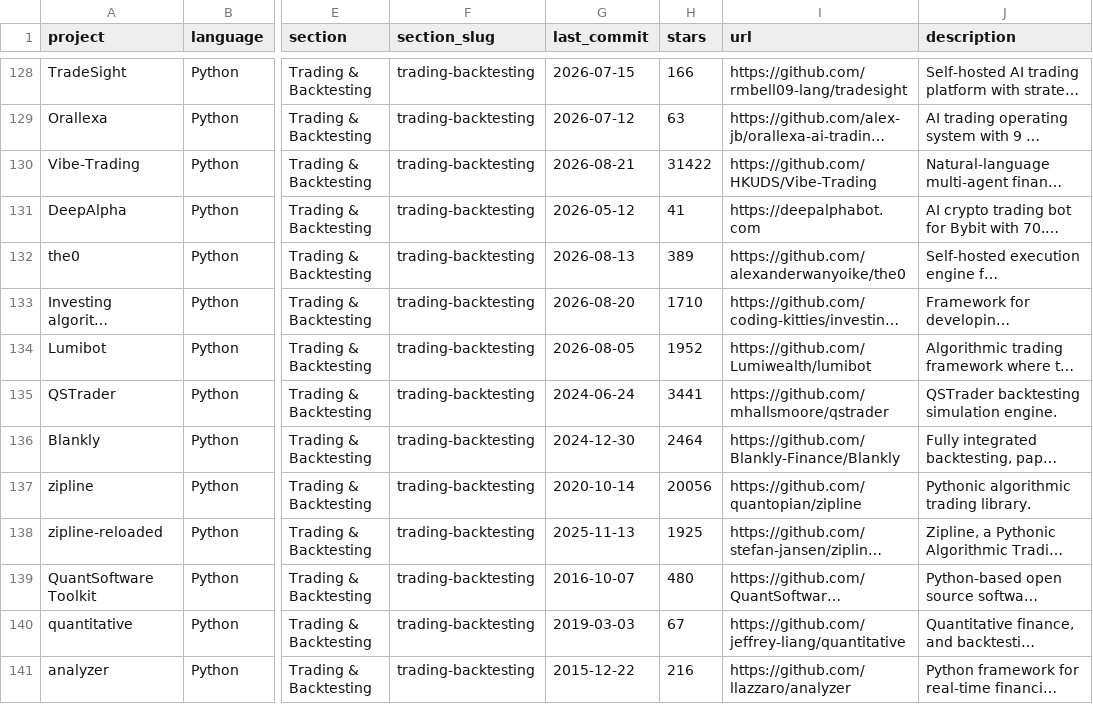
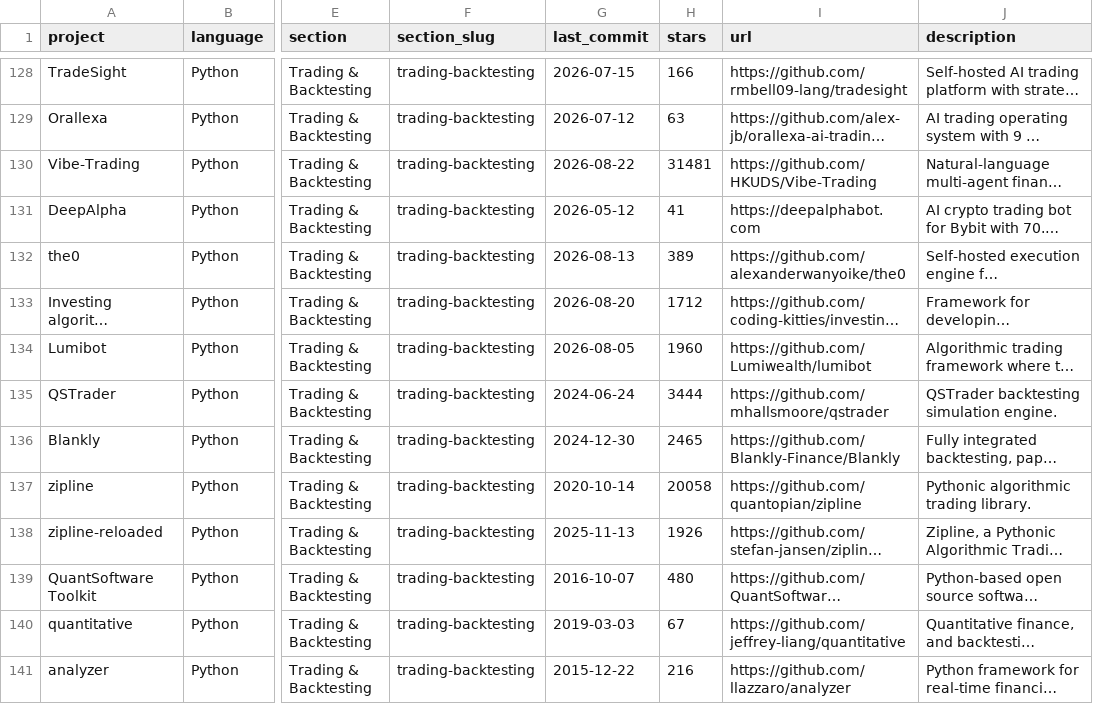
Before and after one commit to 18773262/awesome-quant, a CSV file: projects.csv, drawn as a sheet; only a part is shown, gaps mark what is left out; long unchanged cells end in …; the diff covers the shown part only; the diff names each change by its address in the sheet, - before the commit and + after, or states it on an @@ line.

```diff
--- a/projects.csv
+++ b/projects.csv
-G130 (last_commit): 2026-08-21
+G130 (last_commit): 2026-08-22
-H130 (stars): 31422
+H130 (stars): 31481
-H133 (stars): 1710
+H133 (stars): 1712
-H134 (stars): 1952
+H134 (stars): 1960
-H135 (stars): 3441
+H135 (stars): 3444
-H136 (stars): 2464
+H136 (stars): 2465
-H137 (stars): 20056
+H137 (stars): 20058
-H138 (stars): 1925
+H138 (stars): 1926
```
Also changed, not shown: 120 edited cells elsewhere in this file, 1 other file.
